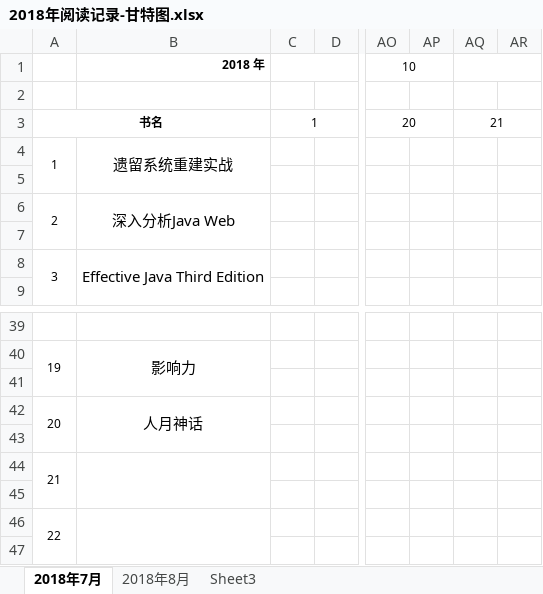
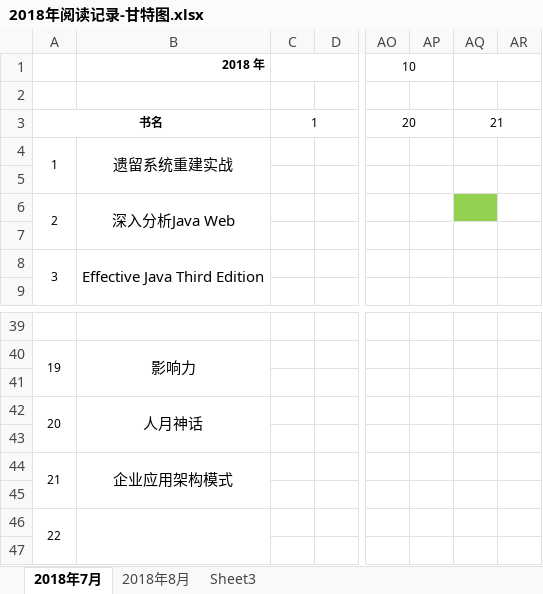
Before and after one commit to EvanLeung08/eshare-architect-knowledge-network, an Excel workbook: 阅读甘特图/2018年阅读记录-甘特图.xlsx, sheet 2018年7月, drawn as a sheet; only a part is shown, gaps mark what is left out; values as stored, in another font and other column widths than the file's, no borders; the diff names each change by its address in the sheet, - before the commit and + after, or states it on an @@ line.

Commit message:
doc:更新阅读记录

```diff
--- a/阅读甘特图/2018年阅读记录-甘特图.xlsx (sheet 2018年7月)
+++ b/阅读甘特图/2018年阅读记录-甘特图.xlsx (sheet 2018年7月)
-AQ6 fill: none
+AQ6 fill: #92D050
-B44: (empty)
+B44: 企业应用架构模式
```
